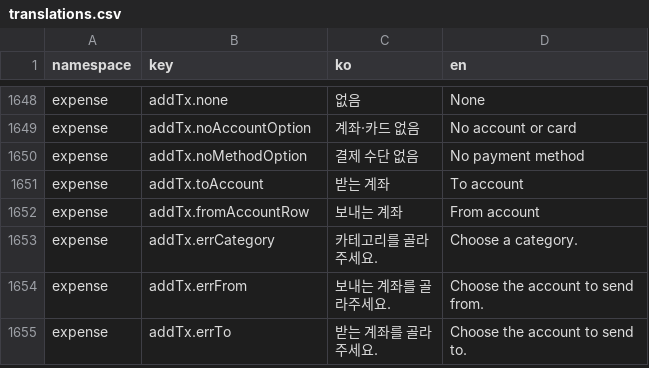
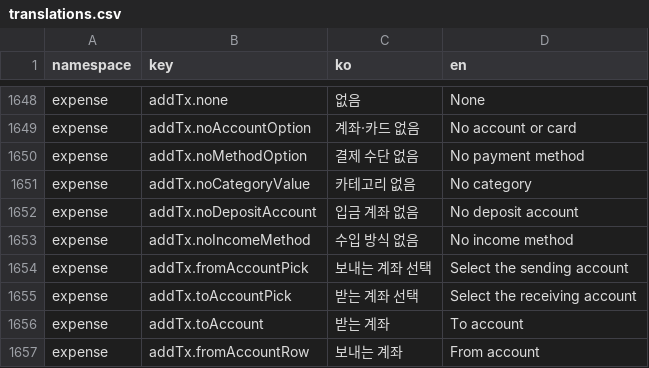
Before and after one commit to lshdainty/groo-damda-front, a CSV file: i18n/translations.csv, drawn as a sheet; only a part is shown, gaps mark what is left out; the shorter side is filled out with more unchanged rows; the diff names each change by its address in the sheet, - before the commit and + after, or states it on an @@ line.

```diff
--- a/i18n/translations.csv
+++ b/i18n/translations.csv
+row 1651: expense | addTx.noCategoryValue | 카테고리 없음 | No category
+row 1652: expense | addTx.noDepositAccount | 입금 계좌 없음 | No deposit account
+row 1653: expense | addTx.noIncomeMethod | 수입 방식 없음 | No income method
+row 1654: expense | addTx.fromAccountPick | 보내는 계좌 선택 | Select the sending account
+row 1655: expense | addTx.toAccountPick | 받는 계좌 선택 | Select the receiving account
```
Also changed, not shown: 2 other files.
